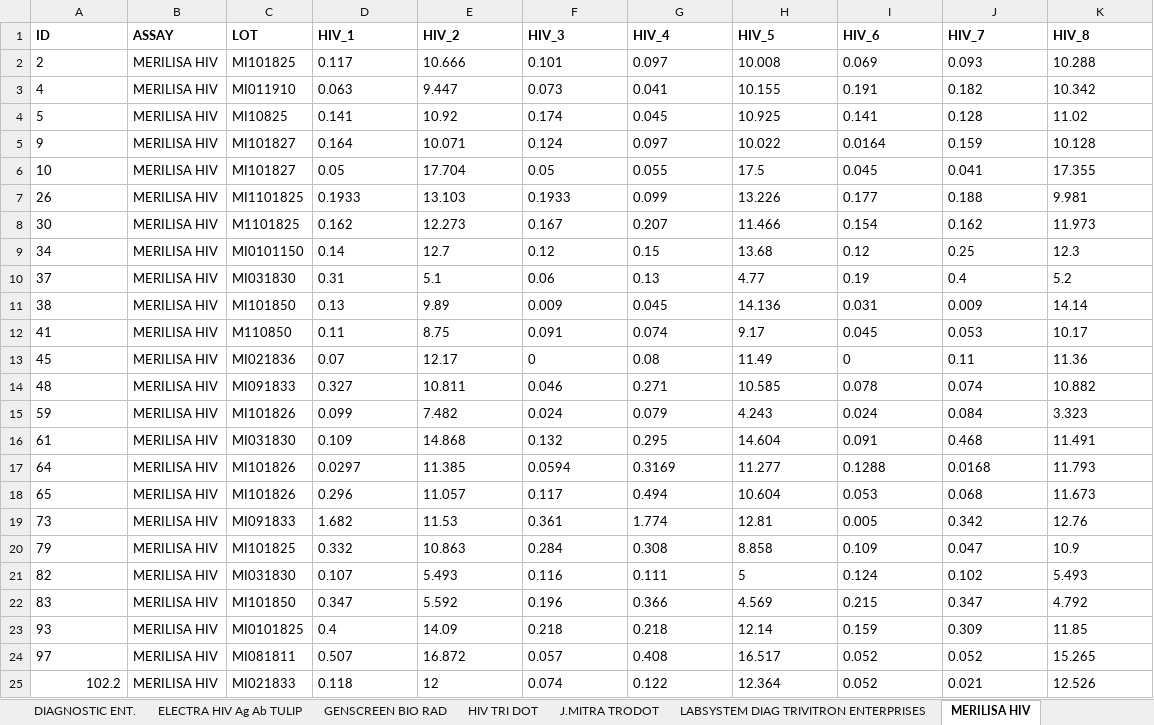
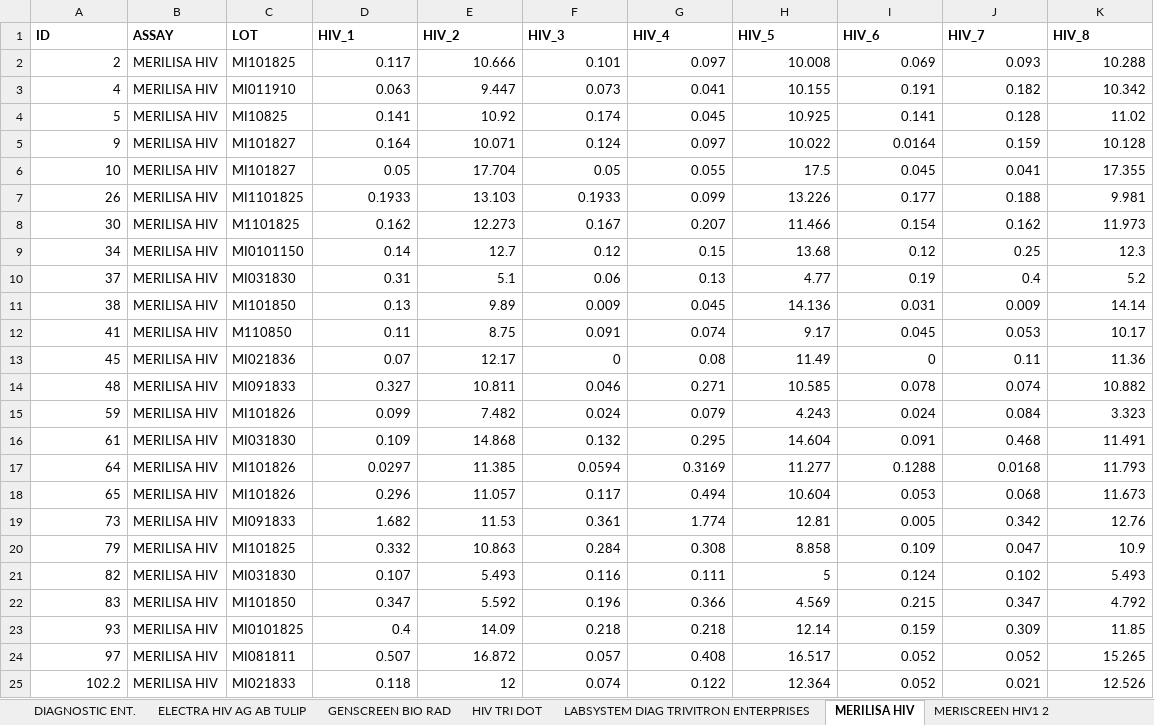
Before and after one commit to Kaustubh-13/EQAS_Python-backend, an Excel workbook: Kitwise.xlsx, sheet MERILISA HIV, drawn as a sheet; values as stored, in another font and other column widths than the file's, no borders; the diff names each change by its address in the sheet, - before the commit and + after, or states it on an @@ line.

```diff
--- a/Kitwise.xlsx (sheet MERILISA HIV)
+++ b/Kitwise.xlsx (sheet MERILISA HIV)
-sheet tab: J.MITRA TRODOT
+sheet tab: MERISCREEN HIV1 2
-sheet tab: ELECTRA HIV Ag Ab TULIP
+sheet tab: ELECTRA HIV AG AB TULIP
@@ sheet tab order changed: DIAGNOSTIC ENT. | ELECTRA HIV AG AB TULIP | GENSCREEN BIO RAD | HIV TRI DOT | LABSYSTEM DIAG TRIVITRON ENTERPRISES | MERILISA HIV | MERISCREEN HIV1 2 @@
-A2:A24 alignment: left
+A2:A24 alignment: right
-D2:K25 alignment: left
+D2:K25 alignment: right
```
Also changed, not shown: sheet ORTHO VITROS ECI, sheet NONE, sheet ABBOTT ARCHITECT, sheet GENSCREEN BIO RAD, sheet MERISCREEN HIV1 2, sheet TRANSASIA ERBALISA, 22 more sheets, other sheet tabs, performance_report_template.xlsx, prelim_report.xlsx, 12 other files.
